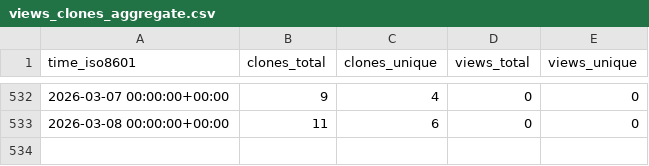
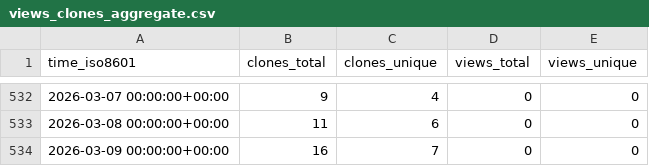
Before and after one commit to demichie/OpenPDAC-11, a CSV file: demichie/OpenPDAC-11/ghrs-data/views_clones_aggregate.csv, drawn as a sheet; only a part is shown, gaps mark what is left out; the diff names each change by its address in the sheet, - before the commit and + after, or states it on an @@ line.

```diff
--- a/demichie/OpenPDAC-11/ghrs-data/views_clones_aggregate.csv
+++ b/demichie/OpenPDAC-11/ghrs-data/views_clones_aggregate.csv
+row 534: 2026-03-09 00:00:00+00:00 | 16 | 7 | 0 | 0
```
Also changed, not shown: 1 other file.
